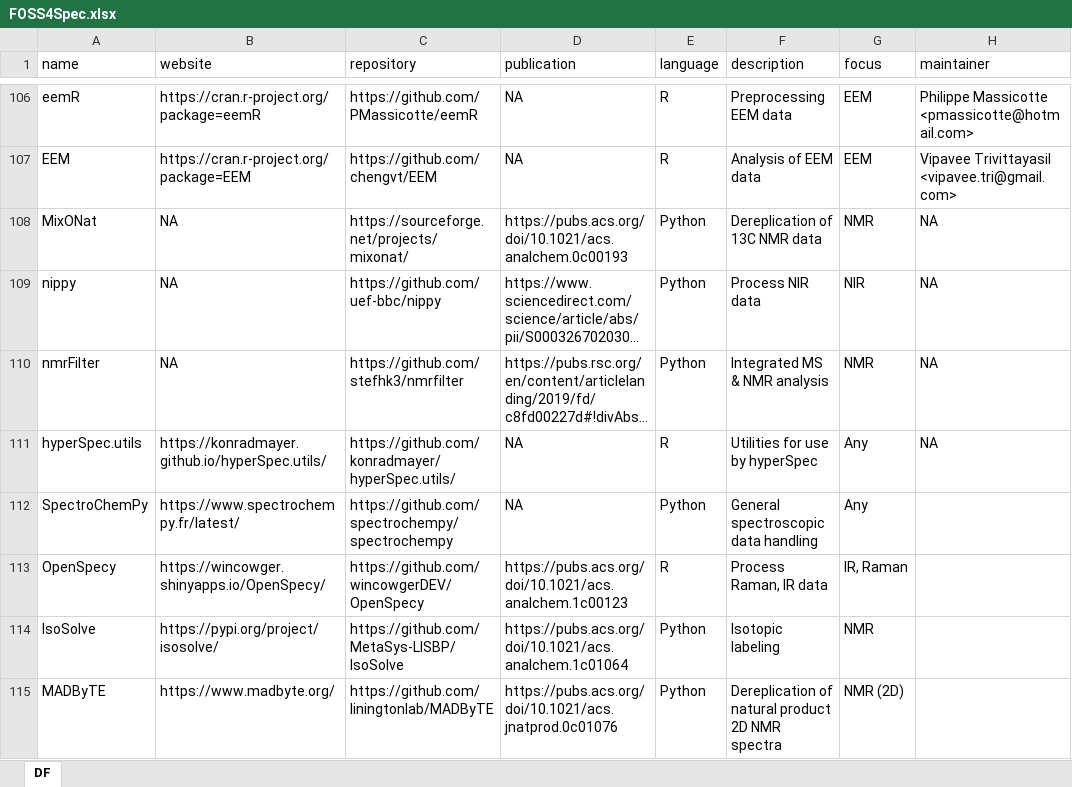
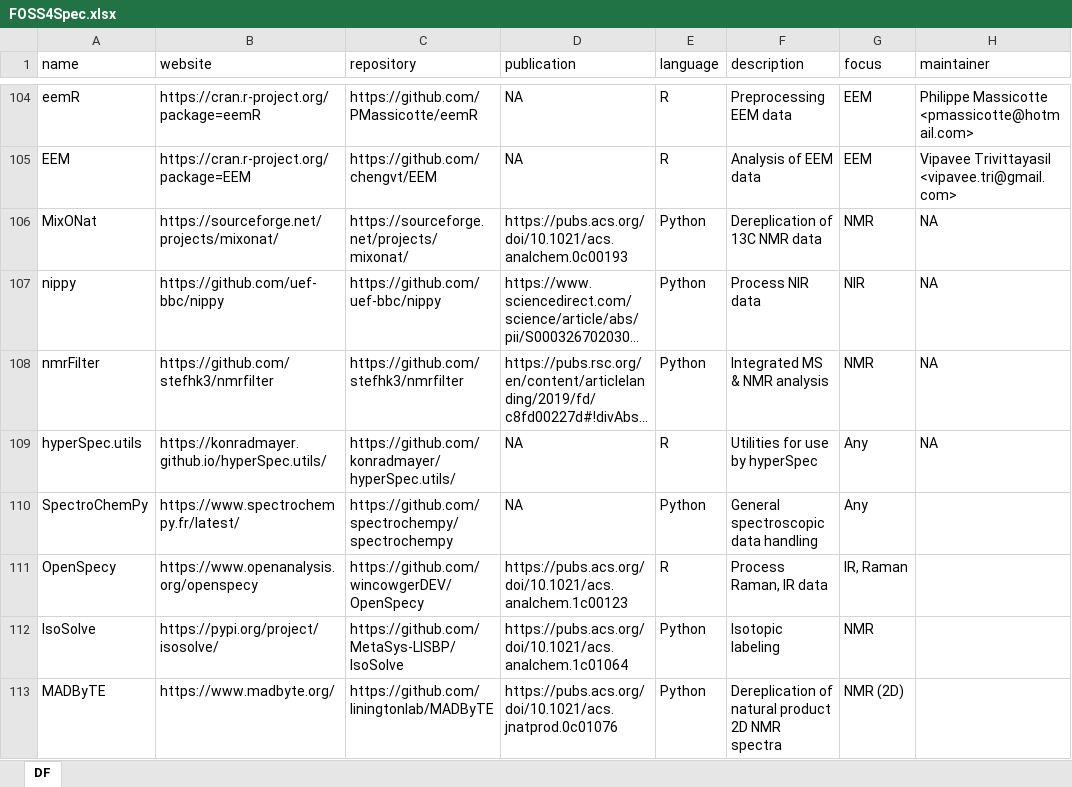
Before and after one commit to bryanhanson/FOSS4Spectroscopy, an Excel workbook: FOSS4Spec.xlsx, sheet DF, drawn as a sheet; only a part is shown, gaps mark what is left out; long unchanged cells end in …; values as stored, in another font and other column widths than the file's, no cell formats; addresses are those after the commit; the diff covers the shown part only; the diff names each change by its address in the sheet, - before the commit and + after, or states it on an @@ line.

```diff
--- a/FOSS4Spec.xlsx (sheet DF)
+++ b/FOSS4Spec.xlsx (sheet DF)
-B106 (website): NA
+B106 (website): https://sourceforge.net/projects/mixonat/
-B107 (website): NA
+B107 (website): https://github.com/uef-bbc/nippy
-B108 (website): NA
+B108 (website): https://github.com/stefhk3/nmrfilter
-B111 (website): https://wincowger.shinyapps.io/OpenSpecy/
+B111 (website): https://www.openanalysis.org/openspecy
```
Also changed, not shown: 2 removed rows and 35 edited cells elsewhere in this sheet, cell formats, 2 other files.
